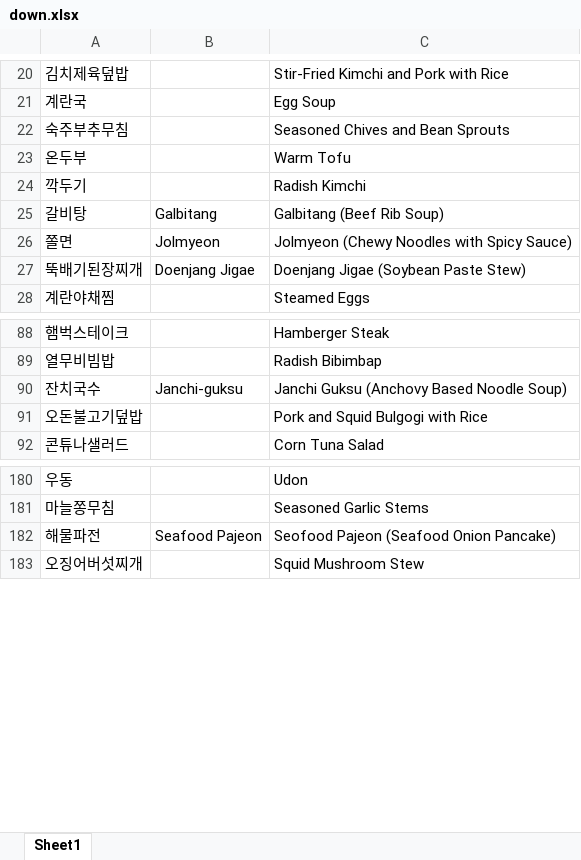
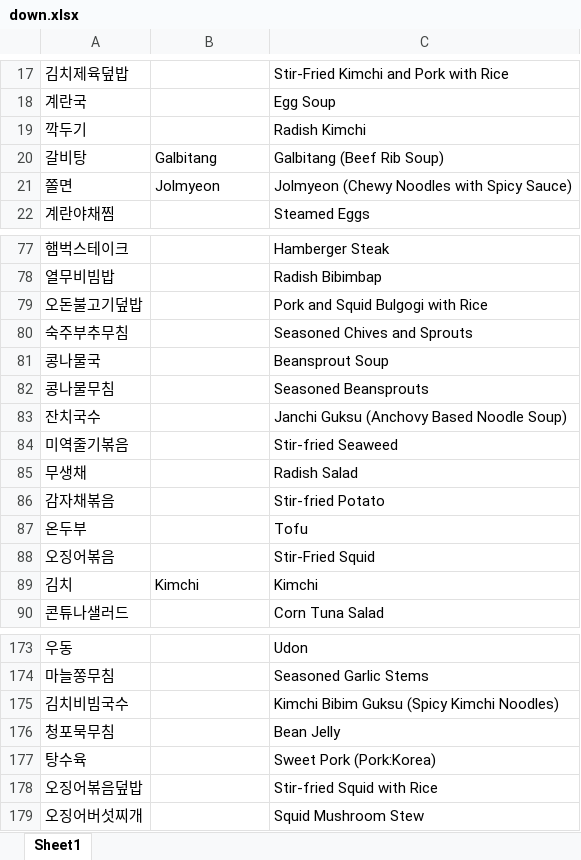
Before and after one commit to lsrock1/hufspoon_aws, an Excel workbook: public/down.xlsx, sheet Sheet1, drawn as a sheet; only a part is shown, gaps mark what is left out; values as stored, in another font and other column widths than the file's, no borders; removed rows and columns are numbered as before the commit, all else as after; the diff covers the shown part only; the diff names each change by its address in the sheet, - before the commit and + after, or states it on an @@ line.

```diff
--- a/public/down.xlsx (sheet Sheet1)
+++ b/public/down.xlsx (sheet Sheet1)
-row 22: 숙주부추무침 |  | Seasoned Chives and Bean Sprouts
-row 23: 온두부 |  | Warm Tofu
-row 27: 뚝배기된장찌개 | Doenjang Jigae | Doenjang Jigae (Soybean Paste Stew)
-row 90: 잔치국수 | Janchi-guksu | Janchi Guksu (Anchovy Based Noodle Soup)
+row 80: 숙주부추무침 |  | Seasoned Chives and Sprouts
+row 81: 콩나물국 |  | Beansprout Soup
+row 82: 콩나물무침 |  | Seasoned Beansprouts
+row 83: 잔치국수 |  | Janchi Guksu (Anchovy Based Noodle Soup)
+row 84: 미역줄기볶음 |  | Stir-fried Seaweed
+row 85: 무생채 |  | Radish Salad
+row 86: 감자채볶음 |  | Stir-fried Potato
+row 87: 온두부 |  | Tofu
@@ row 1 moved to row 88: 오징어볶음 @@
@@ row 4 moved to row 89: 김치 @@
-row 182: 해물파전 | Seafood Pajeon | Seofood Pajeon (Seafood Onion Pancake)
+row 175: 김치비빔국수 |  | Kimchi Bibim Guksu (Spicy Kimchi Noodles)
+row 176: 청포묵무침 |  | Bean Jelly
+row 177: 탕수육 |  | Sweet Pork (Pork:Korea)
+row 178: 오징어볶음덮밥 |  | Stir-fried Squid with Rice
```
Also changed, not shown: 474 added rows and 14 removed rows elsewhere in this sheet, public/public/db.xlsx, 28 other files.
